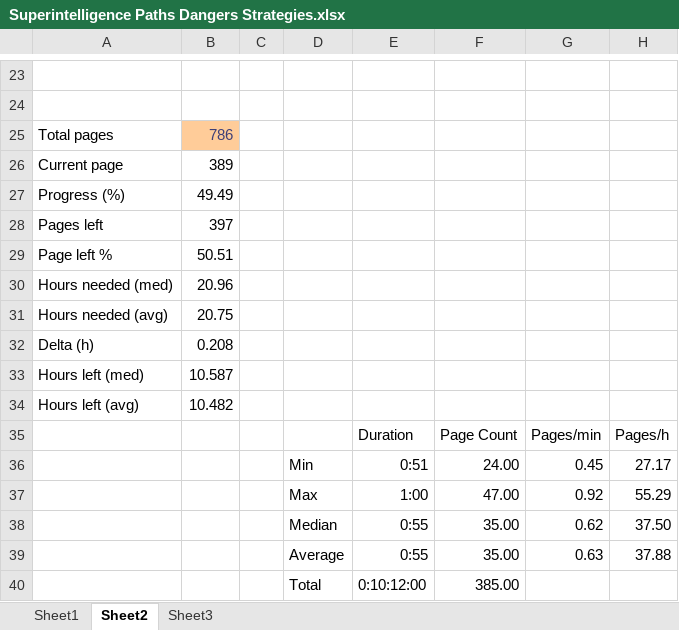
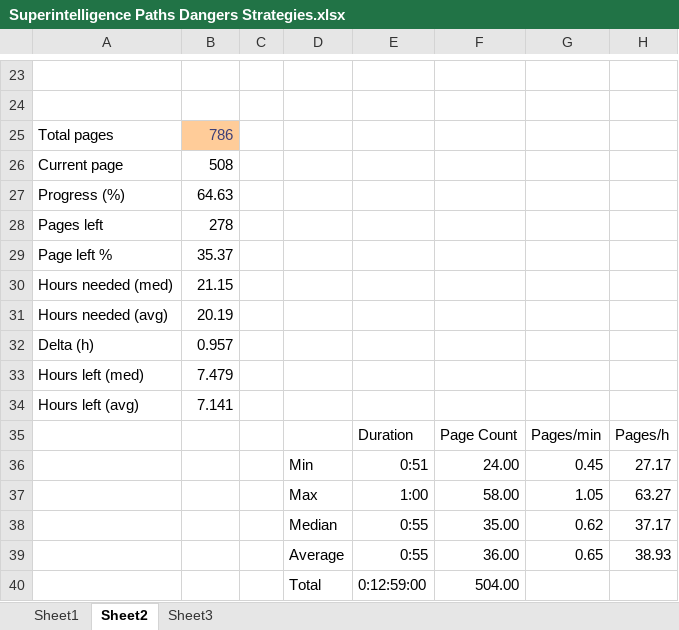
Before and after one commit to tomzx/book-reading-statistics, an Excel workbook: Superintelligence Paths Dangers Strategies.xlsx, sheet Sheet2, drawn as a sheet; only a part is shown, gaps mark what is left out; values as stored, in another font and other column widths than the file's, no borders; charts and pictures not drawn; removed rows and columns are numbered as before the commit, all else as after; the diff names each change by its address in the sheet, - before the commit and + after, or states it on an @@ line.

```diff
--- a/Superintelligence Paths Dangers Strategies.xlsx (sheet Sheet2)
+++ b/Superintelligence Paths Dangers Strategies.xlsx (sheet Sheet2)
-B26: 389
+B26: 508
-B27: 49.49
+B27: 64.63
-B28: 397
+B28: 278
-B29: 50.51
+B29: 35.37
-B30: 20.96
+B30: 21.15
-B31: 20.75
+B31: 20.19
-B32: 0.208
+B32: 0.957
-B33: 10.587
+B33: 7.479
-B34: 10.482
+B34: 7.141
-row 37:  |  |  | Max | 1:00 | 47.00 | 0.92 | 55.29
+row 37:  |  |  | Max | 1:00 | 58.00 | 1.05 | 63.27
-H38: 37.50
+H38: 37.17
-row 39:  |  |  | Average | 0:55 | 35.00 | 0.63 | 37.88
-row 40:  |  |  | Total | 0:10:12:00 | 385.00
+row 39:  |  |  | Average | 0:55 | 36.00 | 0.65 | 38.93
+row 40:  |  |  | Total | 0:12:59:00 | 504.00
```
Also changed, not shown: sheet Sheet1, charts or pictures, How to Build a Brain.xlsx, The Human Brain Book.xlsx, 1 other file.
